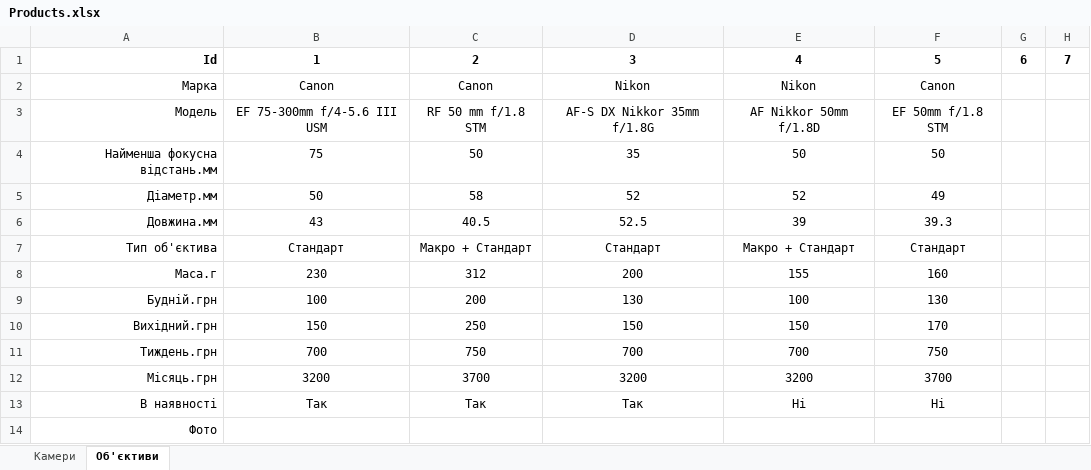
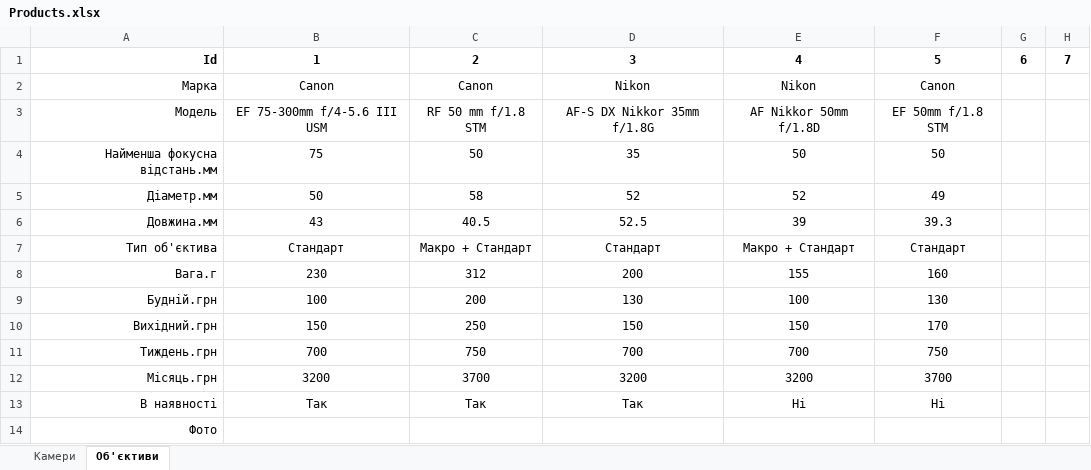
Before and after one commit to MPoliarush/Online-shop, an Excel workbook: Products.xlsx, sheet Об'єктиви, drawn as a sheet; values as stored, in another font and other column widths than the file's, no borders; the diff names each change by its address in the sheet, - before the commit and + after, or states it on an @@ line.

```diff
--- a/Products.xlsx (sheet Об'єктиви)
+++ b/Products.xlsx (sheet Об'єктиви)
-A8: Маса.г
+A8: Вага.г
```
Also changed, not shown: 10 other files.
